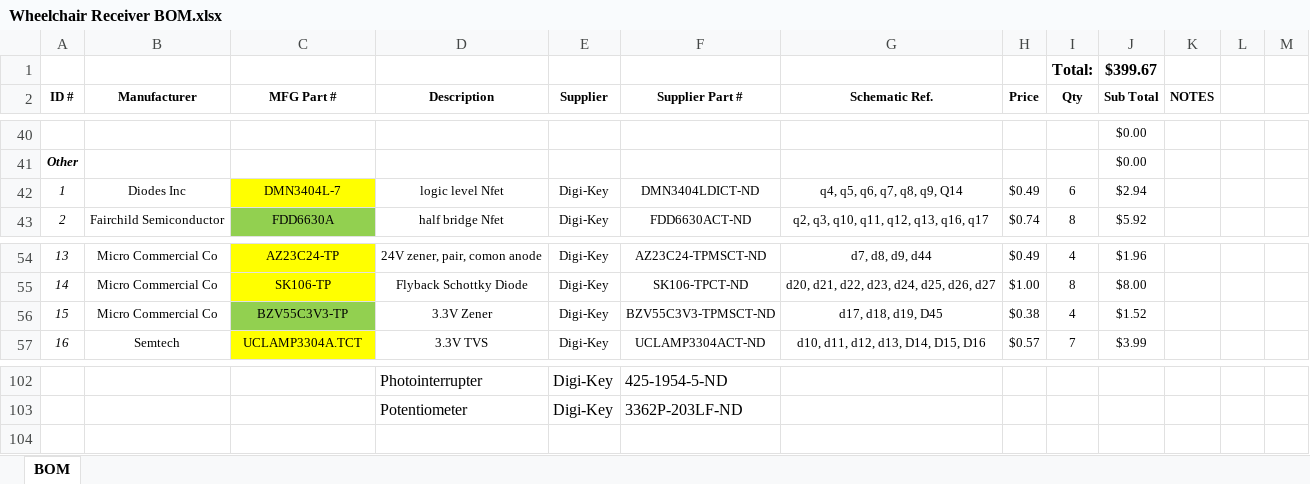
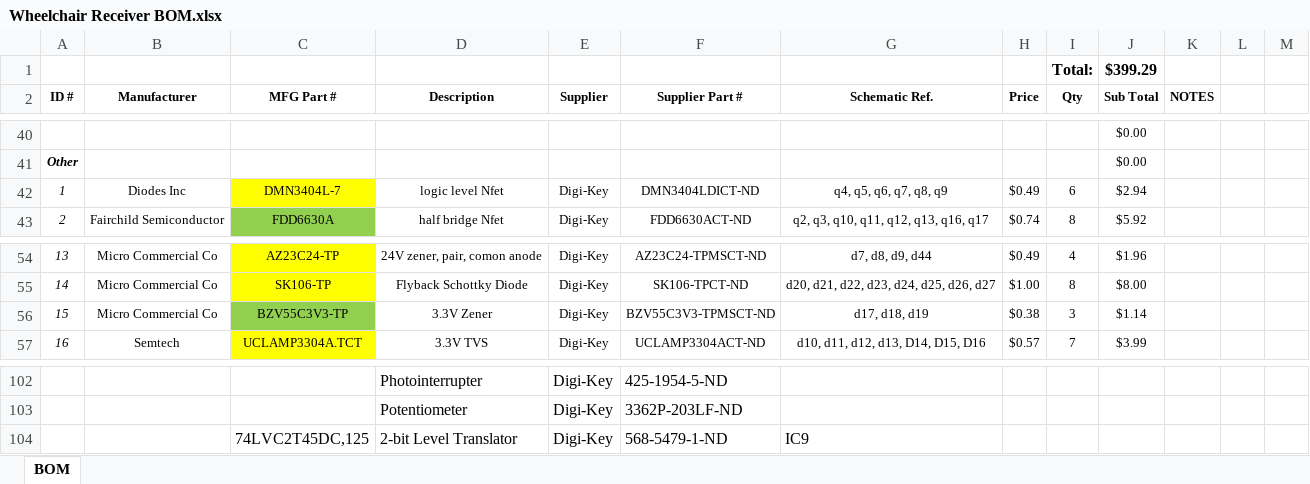
Before and after one commit to stewdk/pwct, an Excel workbook: hardware/Wheelchair Receiver BOM.xlsx, sheet BOM, drawn as a sheet; only a part is shown, gaps mark what is left out; values as stored, in another font and other column widths than the file's, no borders; table styles not drawn; the diff names each change by its address in the sheet, - before the commit and + after, or states it on an @@ line.

Commit message:
Found a real level converter for the motor driver interface

```diff
--- a/hardware/Wheelchair Receiver BOM.xlsx (sheet BOM)
+++ b/hardware/Wheelchair Receiver BOM.xlsx (sheet BOM)
-J1 (Sub Total): $399.67
+J1 (Sub Total): $399.29
-G42 (Schematic Ref.): q4, q5, q6, q7, q8, q9, Q14
+G42 (Schematic Ref.): q4, q5, q6, q7, q8, q9
-G56 (Schematic Ref.): d17, d18, d19, D45
+G56 (Schematic Ref.): d17, d18, d19
-I56 (Qty): 4
+I56 (Qty): 3
-J56 (Sub Total): $1.52
+J56 (Sub Total): $1.14
+row 104:  |  | 74LVC2T45DC,125 | 2-bit Level Translator | Digi-Key | 568-5479-1-ND | IC9
```
Also changed, not shown: 4 other files.
